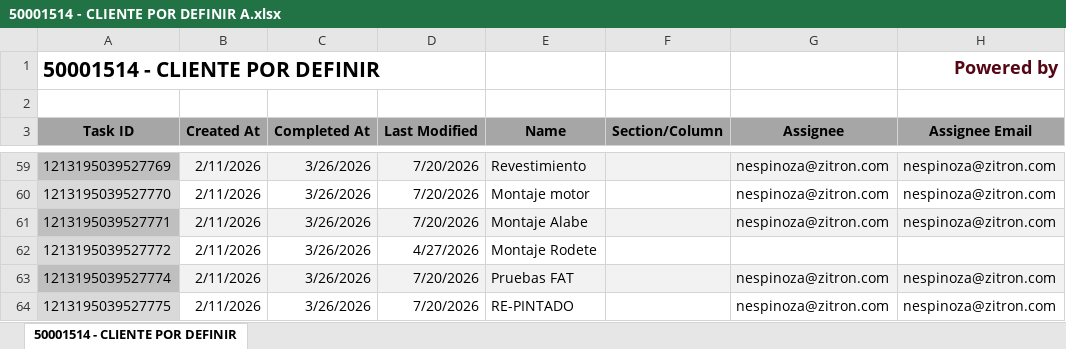
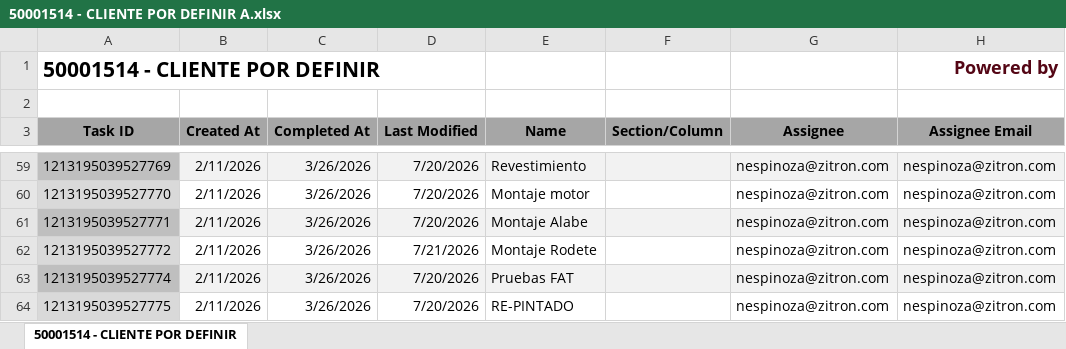
Before and after one commit to Nicolas-2026z/zitron-dashboard, an Excel workbook: data/50001514 - CLIENTE POR DEFINIR A.xlsx, sheet 50001514 - CLIENTE POR DEFINIR, drawn as a sheet; only a part is shown, gaps mark what is left out; values as stored, in another font and other column widths than the file's, no borders; charts and pictures not drawn; the diff names each change by its address in the sheet, - before the commit and + after, or states it on an @@ line.

```diff
--- a/data/50001514 - CLIENTE POR DEFINIR A.xlsx (sheet 50001514 - CLIENTE POR DEFINIR)
+++ b/data/50001514 - CLIENTE POR DEFINIR A.xlsx (sheet 50001514 - CLIENTE POR DEFINIR)
-D62 (Last Modified): 4/27/2026
+D62 (Last Modified): 7/21/2026
-G62 (Assignee): (empty)
+G62 (Assignee): nespinoza@zitron.com
-H62 (Assignee Email): (empty)
+H62 (Assignee Email): nespinoza@zitron.com
```
Also changed, not shown: data/50001466 - ZITRON PERU PODEROSA.xlsx, data/50001499 - EQ CHAPARRAL.xlsx, 42 other files.
